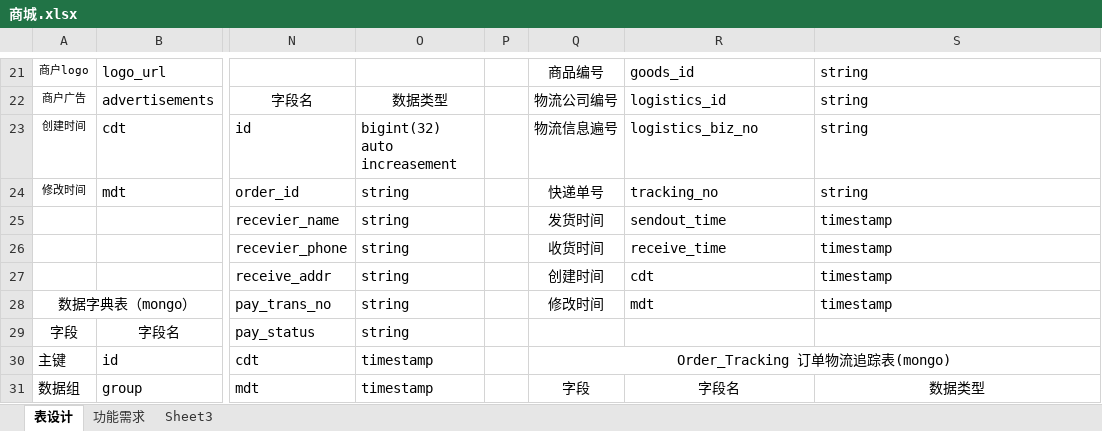
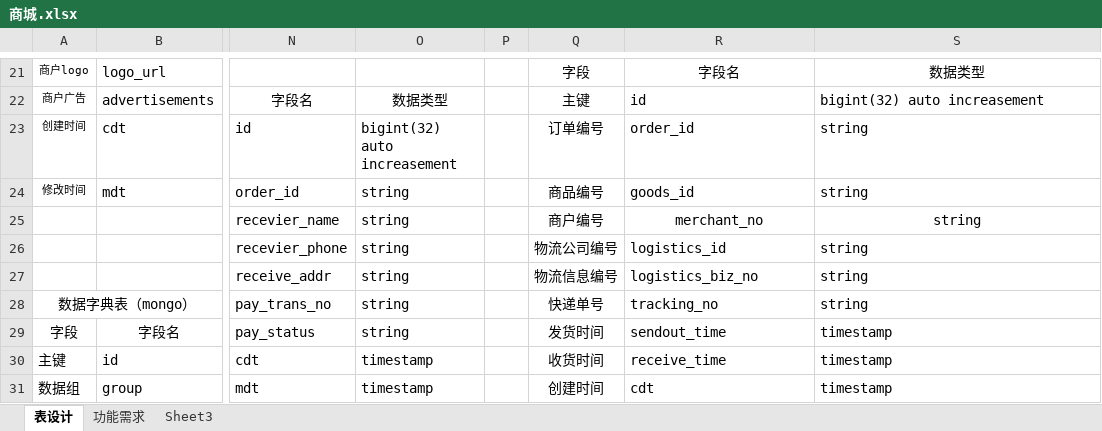
Before and after one commit to micezhao/fit-eat, an Excel workbook: document/数据库设计/商城.xlsx, sheet 表设计, drawn as a sheet; only a part is shown, gaps mark what is left out; values as stored, in another font and other column widths than the file's, no borders; removed rows and columns are numbered as before the commit, all else as after; the diff covers the shown part only; the diff names each change by its address in the sheet, - before the commit and + after, or states it on an @@ line.

```diff
--- a/document/数据库设计/商城.xlsx (sheet 表设计)
+++ b/document/数据库设计/商城.xlsx (sheet 表设计)
-Q21: 商品编号
+Q21: 字段
-R21: goods_id
+R21: 字段名
-R21:S21 alignment: left
+R21:S21 alignment: center
-S21: string
+S21: 数据类型
-Q22: 物流公司编号
+Q22: 主键
-R22: logistics_id
+R22: id
-S22: string
+S22: bigint(32) auto increasement
-Q23: 物流信息遍号
+Q23: 订单编号
-R23: logistics_biz_no
+R23: order_id
-Q24: 快递单号
+Q24: 商品编号
-R24: tracking_no
+R24: goods_id
-Q25: 发货时间
+Q25: 商户编号
-R25: sendout_time
+R25: merchant_no
-R25:S25 alignment: left
+R25:S25 alignment: center
-S25:S28: timestamp
+S25:S28: string
-Q26: 收货时间
+Q26: 物流公司编号
-R26: receive_time
+R26: logistics_id
-Q27: 创建时间
+Q27: 物流信息编号
-R27: cdt
+R27: logistics_biz_no
-Q28: 修改时间
+Q28: 快递单号
-R28: mdt
+R28: tracking_no
-Q29: (empty)
+Q29: 发货时间
-R29: (empty)
+R29: sendout_time
-S29:S30: (empty)
+S29:S30: timestamp
-Q30: Order_Tracking 订单物流追踪表(mongo)
+Q30: 收货时间
-Q30:S30 merged
-R30: (empty)
+R30: receive_time
-Q31: 字段
+Q31: 创建时间
-R31: 字段名
+R31: cdt
-R31:S31 alignment: center
+R31:S31 alignment: left
-S31: 数据类型
+S31: timestamp
```
Also changed, not shown: 4 added rows, 47 edited cells, cell formats and merged cells elsewhere in this sheet, document/服务器配置清单.xlsx, 44 other files.
